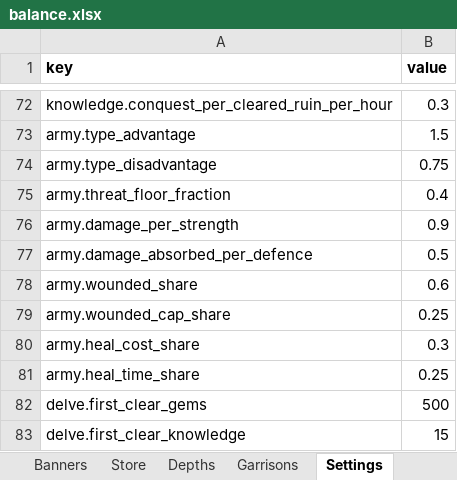
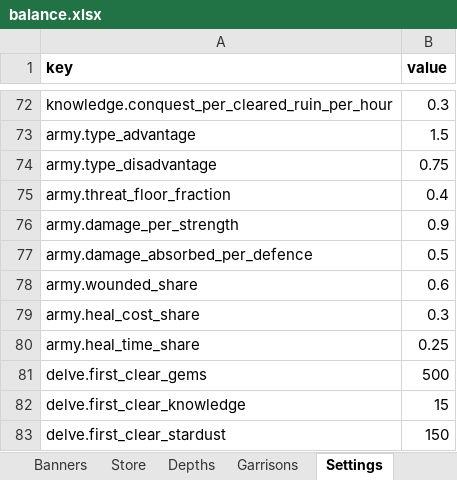
Before and after one commit to LadisCodi/kingdom, an Excel workbook: balance/balance.xlsx, sheet Settings, drawn as a sheet; only a part is shown, gaps mark what is left out; the shorter side is filled out with more unchanged rows; values as stored, in another font and other column widths than the file's, no borders; the diff names each change by its address in the sheet, - before the commit and + after, or states it on an @@ line.

```diff
--- a/balance/balance.xlsx (sheet Settings)
+++ b/balance/balance.xlsx (sheet Settings)
-row 79: army.wounded_cap_share | 0.25
```
Also changed, not shown: sheet Districts, 16 other files.
